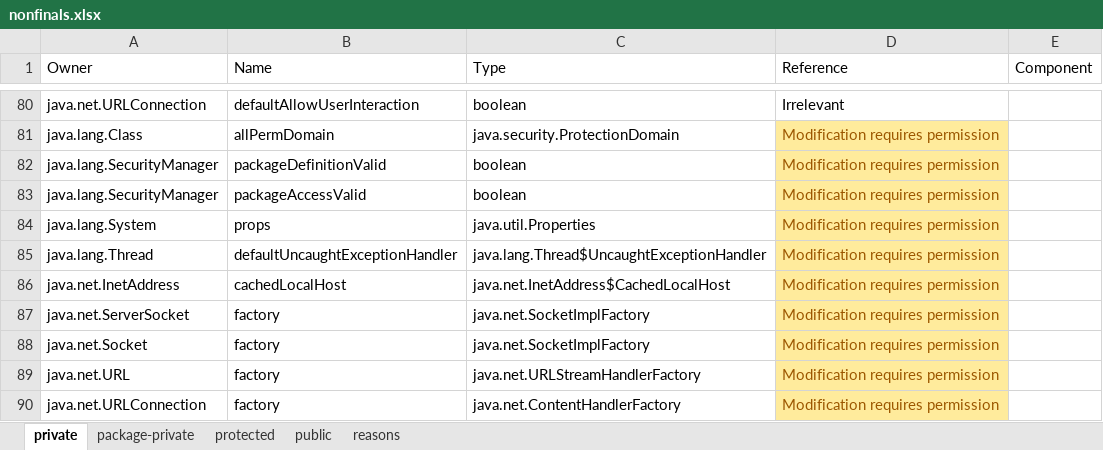
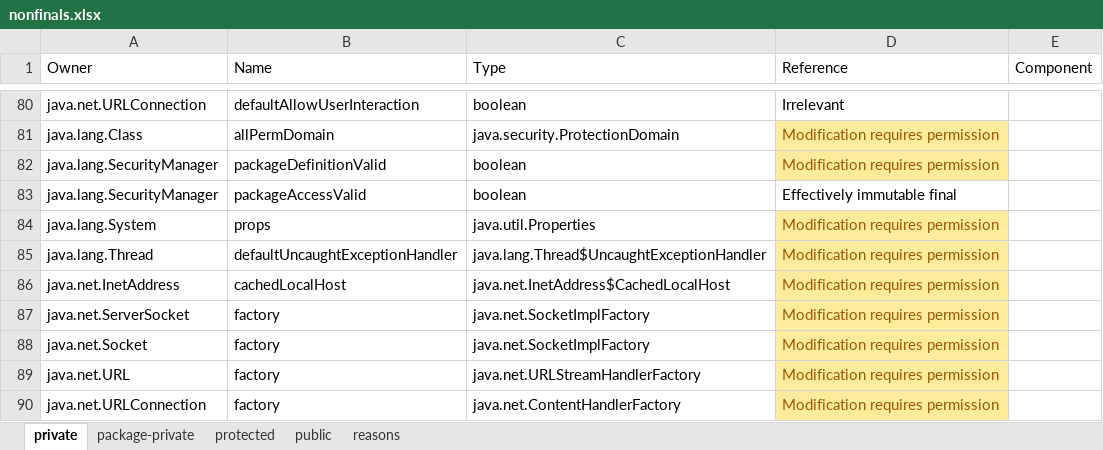
Before and after one commit to jahentao/heap-isolation, an Excel workbook: analyzer/results/references/nonfinals.xlsx, sheet private, drawn as a sheet; only a part is shown, gaps mark what is left out; values as stored, in another font and other column widths than the file's, no borders; the diff names each change by its address in the sheet, - before the commit and + after, or states it on an @@ line.

```diff
--- a/analyzer/results/references/nonfinals.xlsx (sheet private)
+++ b/analyzer/results/references/nonfinals.xlsx (sheet private)
-D83 (Reference): Modification requires permission
+D83 (Reference): Effectively immutable final
@@ D83 fill: #FFEB9C → none, text colour: #9C5700 → black @@
```
Also changed, not shown: sheet package-private, analyzer/results/references/finals.xlsx.
